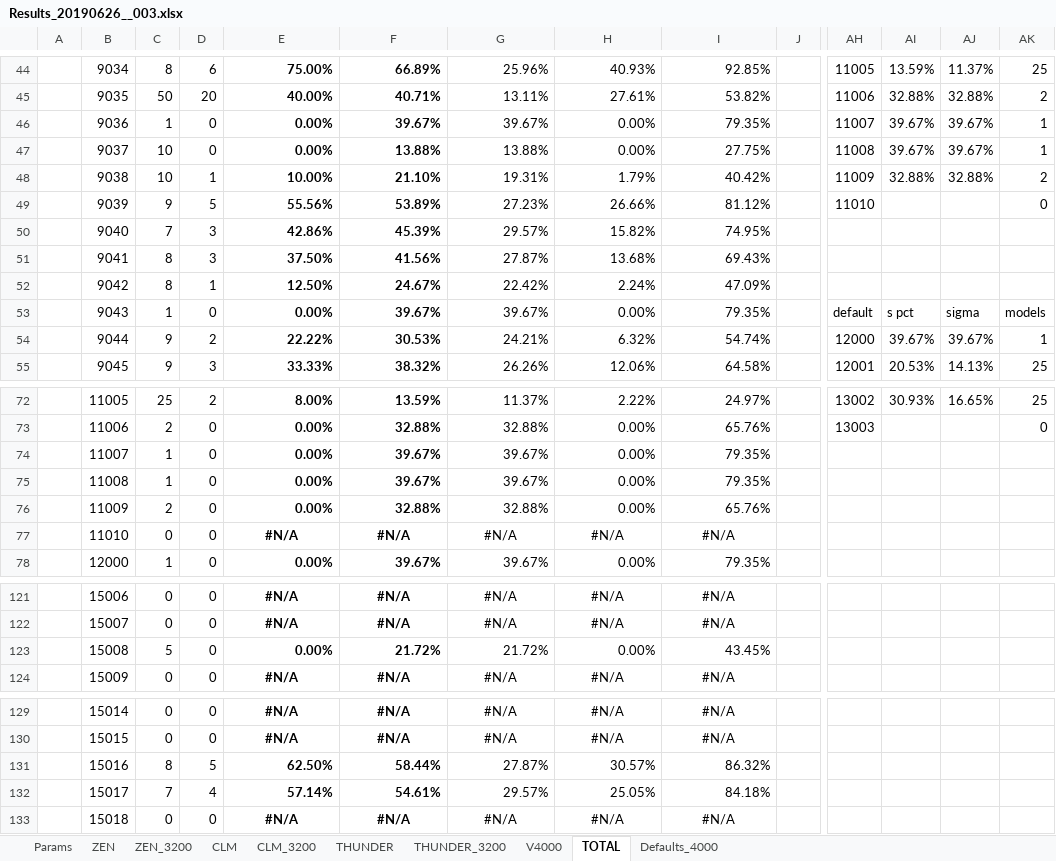
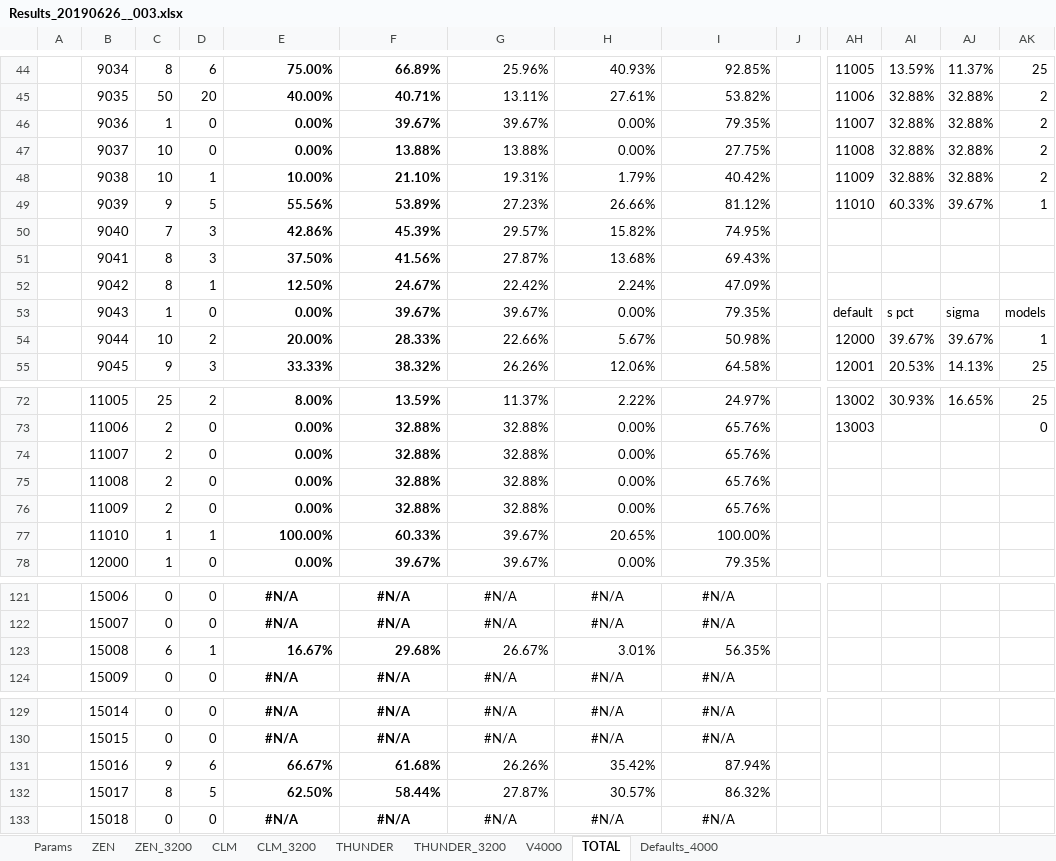
Before and after one commit to kkkmail/ClmFSharp, an Excel workbook: Math/Results_20190626__003.xlsx, sheet TOTAL, drawn as a sheet; only a part is shown, gaps mark what is left out; values as stored, in another font and other column widths than the file's, no borders; charts and pictures and conditional formats not drawn; removed rows and columns are numbered as before the commit, all else as after; rows hold the shown columns only; the diff covers the shown part only; the diff names each change by its address in the sheet, - before the commit and + after, or states it on an @@ line.

Commit message:
FSV:3.0000, V:4.0.0.0

```diff
--- a/Math/Results_20190626__003.xlsx (sheet TOTAL)
+++ b/Math/Results_20190626__003.xlsx (sheet TOTAL)
-AI46:AI47: 39.67%
+AI46:AI47: 32.88%
-AJ46:AJ47: 39.67%
+AJ46:AJ47: 32.88%
-AK46:AK47: 1
+AK46:AK47: 2
-AI49: (empty)
+AI49: 60.33%
-AJ49: (empty)
+AJ49: 39.67%
-AK49: 0
+AK49: 1
-C54: 9
+C54: 10
-E54: 22.22%
+E54: 20.00%
-F54: 30.53%
+F54: 28.33%
-G54: 24.21%
+G54: 22.66%
-H54: 6.32%
+H54: 5.67%
-I54: 54.74%
+I54: 50.98%
-C74:C75: 1
+C74:C75: 2
-F74:F75: 39.67%
+F74:F75: 32.88%
-G74:G75: 39.67%
+G74:G75: 32.88%
-I74:I75: 79.35%
+I74:I75: 65.76%
-C77: 0
+C77: 1
-D77: 0
+D77: 1
-E77: #N/A
+E77: 100.00%
-E77:I77 alignment: center
+E77:I77 alignment: right
-F77: #N/A
+F77: 60.33%
-G77: #N/A
+G77: 39.67%
-H77: #N/A
+H77: 20.65%
-I77: #N/A
+I77: 100.00%
-C123: 5
+C123: 6
-D123: 0
+D123: 1
-E123: 0.00%
+E123: 16.67%
-F123: 21.72%
+F123: 29.68%
-G123: 21.72%
+G123: 26.67%
-H123: 0.00%
+H123: 3.01%
-I123: 43.45%
+I123: 56.35%
+row 131:  | 15016 | 9 | 6 | 66.67% | 61.68% | 26.26% | 35.42% | 87.94%
-B132: 15016
+B132: 15017
-row 132:  | 15017 | 7 | 4 | 57.14% | 54.61% | 29.57% | 25.05% | 84.18%
```
Also changed, not shown: 15 edited cells elsewhere in this sheet, sheet V4000, sheet THUNDER_3200, formulas that keep their value, charts or pictures.
